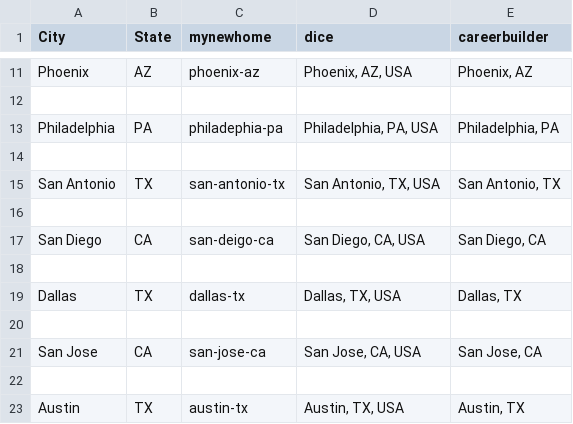
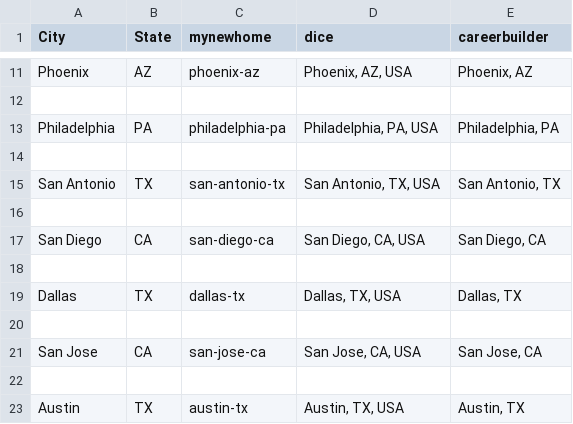
Before and after one commit to jas-haria/jobs_and_more, a CSV file: predefined_data/state_url_mapping.csv, drawn as a sheet; only a part is shown, gaps mark what is left out.

Commit message:
with scraped data

```diff
--- a/predefined_data/state_url_mapping.csv
+++ b/predefined_data/state_url_mapping.csv
@@ -12,3 +12,3 @@ Phoenix,AZ,phoenix-az,"Phoenix, AZ, USA","Phoenix, AZ"
 
-Philadelphia,PA,philadephia-pa,"Philadelphia, PA, USA","Philadelphia, PA"
+Philadelphia,PA,philadelphia-pa,"Philadelphia, PA, USA","Philadelphia, PA"
 
@@ -16,3 +16,3 @@ San Antonio,TX,san-antonio-tx,"San Antonio, TX, USA","San Antonio, TX"
 
-San Diego,CA,san-deigo-ca,"San Diego, CA, USA","San Diego, CA"
+San Diego,CA,san-diego-ca,"San Diego, CA, USA","San Diego, CA"
 
```
Also changed, not shown: 4 other files.
